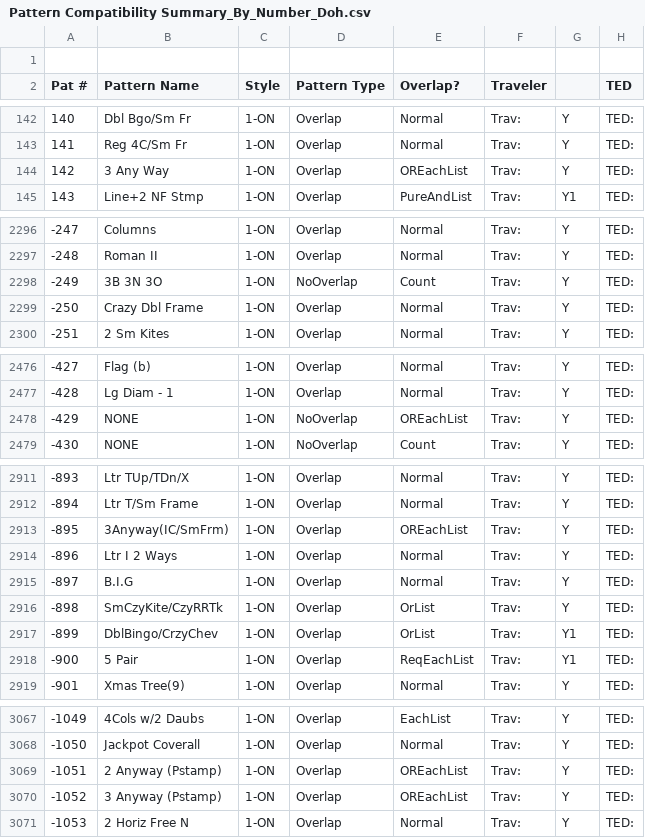
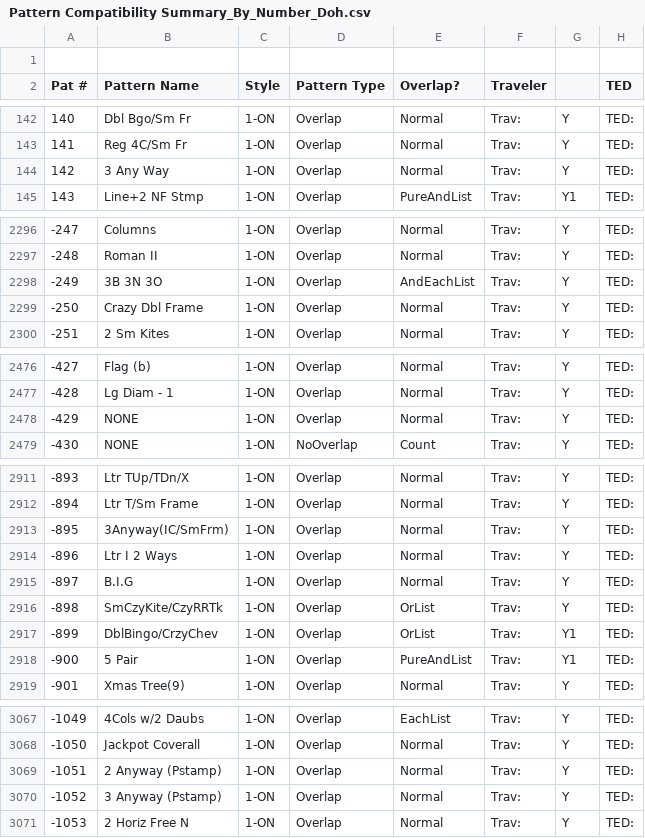
Before and after one commit to jaycobhakubo/PatGen, a CSV file: Pattern Compatibility Summary_By_Number_Doh.csv, drawn as a sheet; only a part is shown, gaps mark what is left out; the diff covers the shown part only; the diff names each change by its address in the sheet, - before the commit and + after, or states it on an @@ line.

```diff
--- a/Pattern Compatibility Summary_By_Number_Doh.csv
+++ b/Pattern Compatibility Summary_By_Number_Doh.csv
-E144 (Overlap?): OREachList
+E144 (Overlap?): Normal
-D2298 (Pattern Type): NoOverlap
+D2298 (Pattern Type): Overlap
-E2298 (Overlap?): Count
+E2298 (Overlap?): AndEachList
-D2478 (Pattern Type): NoOverlap
+D2478 (Pattern Type): Overlap
-E2478 (Overlap?): OREachList
+E2478 (Overlap?): Normal
-E2913 (Overlap?): OREachList
+E2913 (Overlap?): Normal
-E2918 (Overlap?): ReqEachList
+E2918 (Overlap?): PureAndList
-E3069:E3070 (Overlap?): OREachList
+E3069:E3070 (Overlap?): Normal
```
Also changed, not shown: 24 edited cells elsewhere in this file, Pattern Compatibility Summary_By_Style_Doh.csv, 42 other files.
